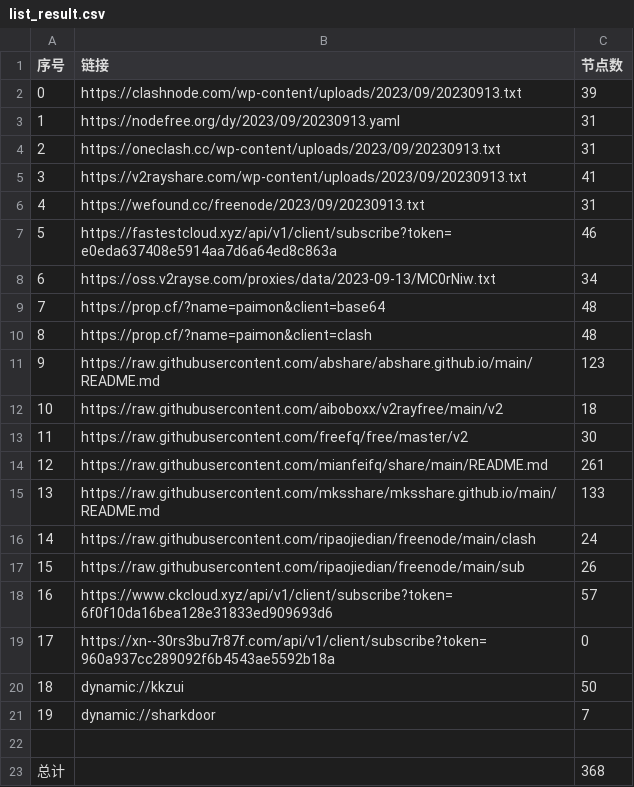
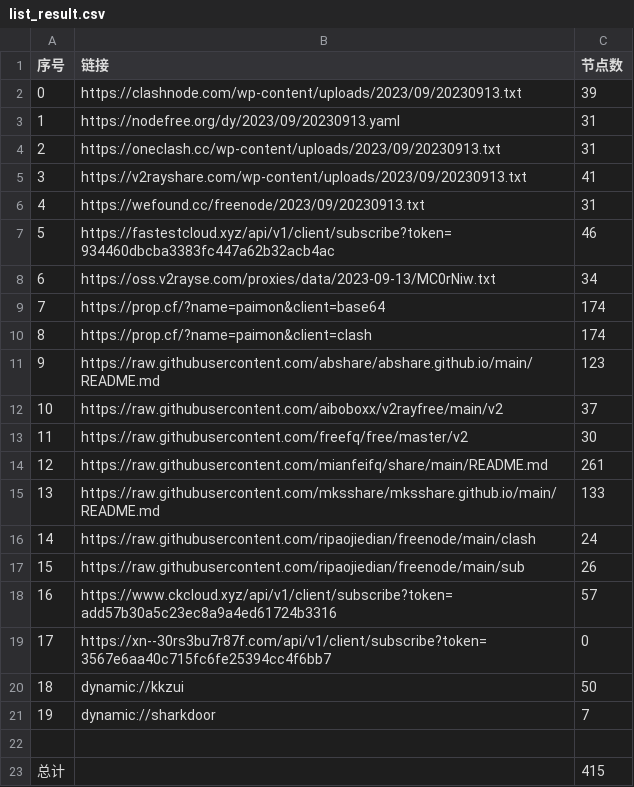
Before and after one commit to yuhanguyue-hub/free, a CSV file: list_result.csv, drawn as a sheet.

```diff
--- a/list_result.csv
+++ b/list_result.csv
@@ -6,8 +6,8 @@
 4,https://wefound.cc/freenode/2023/09/20230913.txt,31
-5,https://fastestcloud.xyz/api/v1/client/subscribe?token=e0eda637408e5914aa7d6a64ed8c863a,46
+5,https://fastestcloud.xyz/api/v1/client/subscribe?token=934460dbcba3383fc447a62b32acb4ac,46
 6,https://oss.v2rayse.com/proxies/data/2023-09-13/MC0rNiw.txt,34
-7,https://prop.cf/?name=paimon&client=base64,48
-8,https://prop.cf/?name=paimon&client=clash,48
+7,https://prop.cf/?name=paimon&client=base64,174
+8,https://prop.cf/?name=paimon&client=clash,174
 9,https://raw.githubusercontent.com/abshare/abshare.github.io/main/README.md,123
-10,https://raw.githubusercontent.com/aiboboxx/v2rayfree/main/v2,18
+10,https://raw.githubusercontent.com/aiboboxx/v2rayfree/main/v2,37
 11,https://raw.githubusercontent.com/freefq/free/master/v2,30
@@ -17,4 +17,4 @@
 15,https://raw.githubusercontent.com/ripaojiedian/freenode/main/sub,26
-16,https://www.ckcloud.xyz/api/v1/client/subscribe?token=6f0f10da16bea128e31833ed909693d6,57
-17,https://xn--30rs3bu7r87f.com/api/v1/client/subscribe?token=960a937cc289092f6b4543ae5592b18a,0
+16,https://www.ckcloud.xyz/api/v1/client/subscribe?token=add57b30a5c23ec8a9a4ed61724b3316,57
+17,https://xn--30rs3bu7r87f.com/api/v1/client/subscribe?token=3567e6aa40c715fc6fe25394cc4f6bb7,0
 18,dynamic://kkzui,50
@@ -22,2 +22,2 @@
 
-总计,,368
+总计,,415
```
Also changed, not shown: 14 other files.
